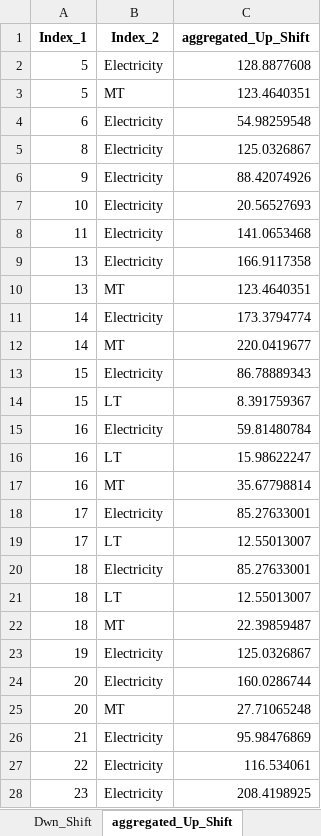
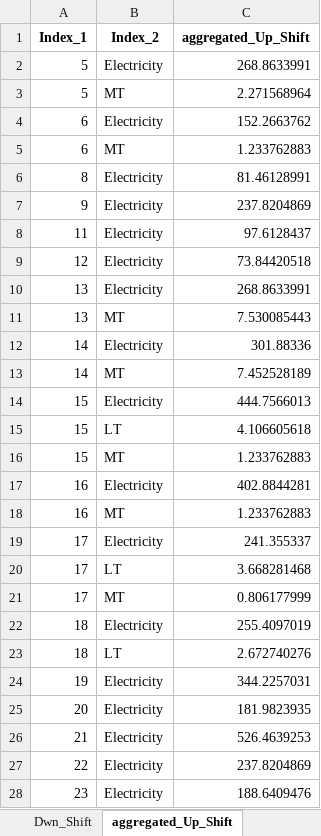
Before and after one commit to Lasseas/Master_repo, an Excel workbook: Variable_Results.xlsx, sheet aggregated_Up_Shift, drawn as a sheet; only a part is shown; values as stored, in another font and other column widths than the file's, no borders; removed rows and columns are numbered as before the commit, all else as after; the diff covers the shown part only; the diff names each change by its address in the sheet, - before the commit and + after, or states it on an @@ line.

```diff
--- a/Variable_Results.xlsx (sheet aggregated_Up_Shift)
+++ b/Variable_Results.xlsx (sheet aggregated_Up_Shift)
-C2 (aggregated_Up_Shift): 128.8877608
+C2 (aggregated_Up_Shift): 268.8633991
-C3 (aggregated_Up_Shift): 123.4640351
+C3 (aggregated_Up_Shift): 2.271568964
-C4 (aggregated_Up_Shift): 54.98259548
+C4 (aggregated_Up_Shift): 152.2663762
+row 5: 6 | MT | 1.233762883
-C6 (aggregated_Up_Shift): 125.0326867
+C6 (aggregated_Up_Shift): 81.46128991
-C7 (aggregated_Up_Shift): 88.42074926
+C7 (aggregated_Up_Shift): 237.8204869
-row 7: 10 | Electricity | 20.56527693
-C8 (aggregated_Up_Shift): 141.0653468
+C8 (aggregated_Up_Shift): 97.6128437
+row 9: 12 | Electricity | 73.84420518
-C10 (aggregated_Up_Shift): 166.9117358
+C10 (aggregated_Up_Shift): 268.8633991
-C11 (aggregated_Up_Shift): 123.4640351
+C11 (aggregated_Up_Shift): 7.530085443
-C12 (aggregated_Up_Shift): 173.3794774
+C12 (aggregated_Up_Shift): 301.88336
-C13 (aggregated_Up_Shift): 220.0419677
+C13 (aggregated_Up_Shift): 7.452528189
-C14 (aggregated_Up_Shift): 86.78889343
+C14 (aggregated_Up_Shift): 444.7566013
-C15 (aggregated_Up_Shift): 8.391759367
+C15 (aggregated_Up_Shift): 4.106605618
+row 16: 15 | MT | 1.233762883
-C17 (aggregated_Up_Shift): 59.81480784
+C17 (aggregated_Up_Shift): 402.8844281
-row 16: 16 | LT | 15.98622247
-C18 (aggregated_Up_Shift): 35.67798814
+C18 (aggregated_Up_Shift): 1.233762883
-C19 (aggregated_Up_Shift): 85.27633001
+C19 (aggregated_Up_Shift): 241.355337
-C20 (aggregated_Up_Shift): 12.55013007
+C20 (aggregated_Up_Shift): 3.668281468
+row 21: 17 | MT | 0.806177999
-C22 (aggregated_Up_Shift): 85.27633001
+C22 (aggregated_Up_Shift): 255.4097019
-C23 (aggregated_Up_Shift): 12.55013007
+C23 (aggregated_Up_Shift): 2.672740276
-row 22: 18 | MT | 22.39859487
-C24 (aggregated_Up_Shift): 125.0326867
+C24 (aggregated_Up_Shift): 344.2257031
-C25 (aggregated_Up_Shift): 160.0286744
+C25 (aggregated_Up_Shift): 181.9823935
-row 25: 20 | MT | 27.71065248
-C26 (aggregated_Up_Shift): 95.98476869
+C26 (aggregated_Up_Shift): 526.4639253
-C27 (aggregated_Up_Shift): 116.534061
+C27 (aggregated_Up_Shift): 237.8204869
-C28 (aggregated_Up_Shift): 208.4198925
+C28 (aggregated_Up_Shift): 188.6409476
```
Also changed, not shown: other rows of this sheet, sheet y_out, sheet y_activity, sheet y_in, sheet q_SoC, sheet q_discharge, sheet I_DA, 19 more sheets, other sheet tabs, 29 other files.
